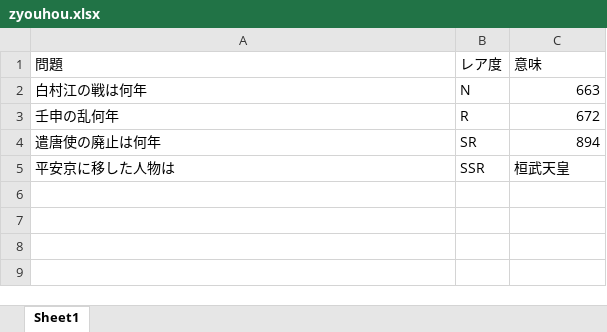
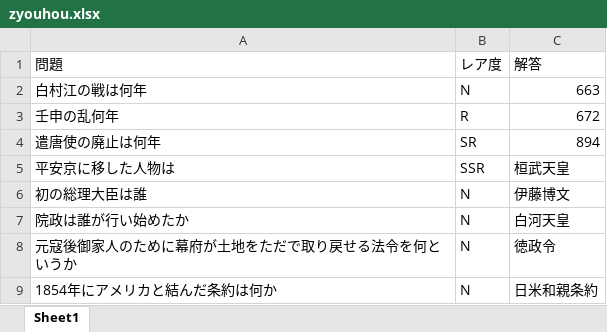
Before and after one commit to satoudesita/satoudesita, an Excel workbook: zyouhou.xlsx, sheet Sheet1, drawn as a sheet; values as stored, in another font and other column widths than the file's, no borders; the diff names each change by its address in the sheet, - before the commit and + after, or states it on an @@ line.

Commit message:
Add files via upload

```diff
--- a/zyouhou.xlsx (sheet Sheet1)
+++ b/zyouhou.xlsx (sheet Sheet1)
-C1: 意味
+C1: 解答
+row 6: 初の総理大臣は誰 | N | 伊藤博文
+row 7: 院政は誰が行い始めたか | N | 白河天皇
+row 8: 元寇後御家人のために幕府が土地をただで取り戻せる法令を何というか | N | 徳政令
+row 9: 1854年にアメリカと結んだ条約は何か | N | 日米和親条約
```
